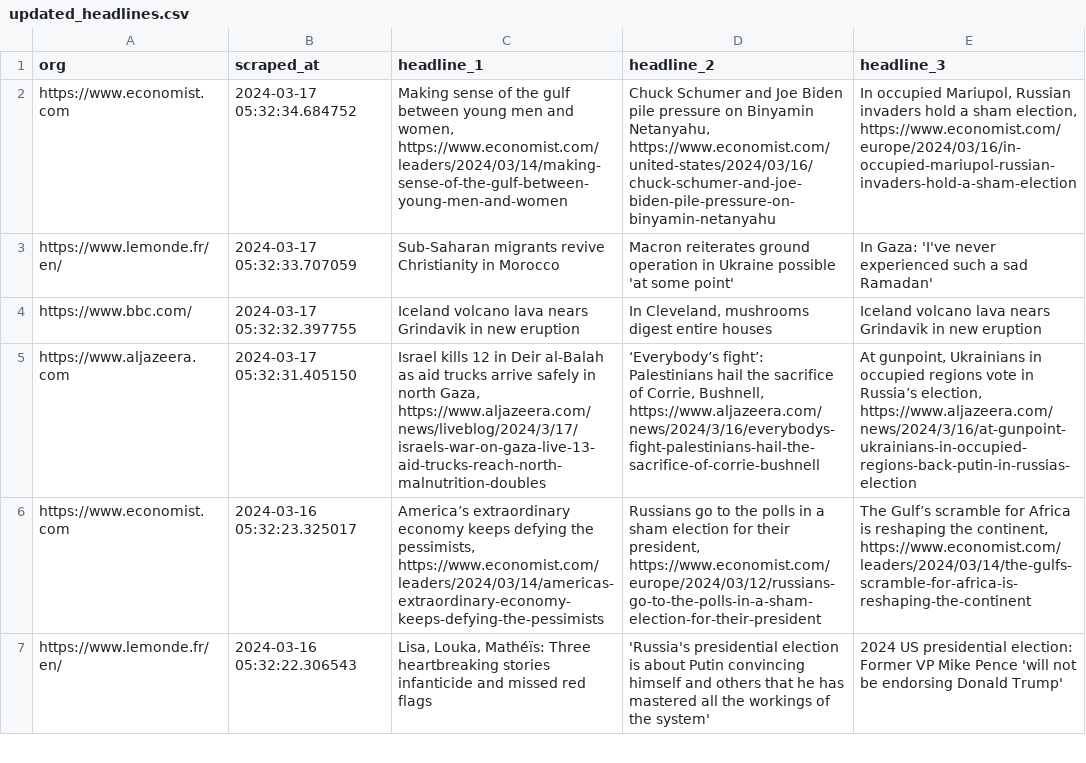
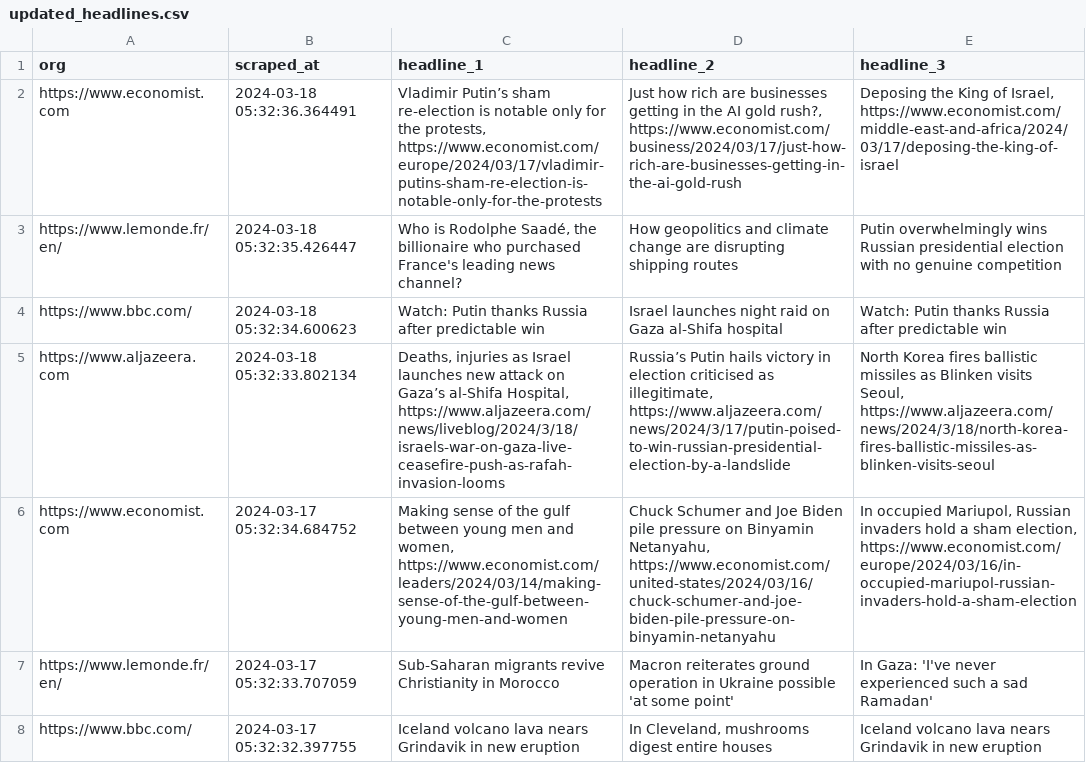
Before and after one commit to raphaelletseng/news_autoscraper, a CSV file: updated_headlines.csv, drawn as a sheet; only a part is shown; the shorter side is filled out with more unchanged rows.

```diff
--- a/updated_headlines.csv
+++ b/updated_headlines.csv
@@ -1,2 +1,6 @@
 org,scraped_at,headline_1,headline_2,headline_3
+https://www.economist.com,2024-03-18 05:32:36.364491,"Vladimir Putin’s sham re-election is notable only for the protests, https://www.economist.com/europe/2024/03/17/vladimir-putins-sham-re-election-is-notable-only-for-the-protests","Just how rich are businesses getting in the AI gold rush?, https://www.economist.com/business/2024/03/17/just-how-rich-are-businesses-getting-in-the-ai-gold-rush","Deposing the King of Israel, https://www.economist.com/middle-east-and-africa/2024/03/17/deposing-the-king-of-israel"
+https://www.lemonde.fr/en/,2024-03-18 05:32:35.426447,"Who is Rodolphe Saadé, the billionaire who purchased France's leading news channel?",How geopolitics and climate change are disrupting shipping routes,Putin overwhelmingly wins Russian presidential election with no genuine competition
+https://www.bbc.com/,2024-03-18 05:32:34.600623,Watch: Putin thanks Russia after predictable win,Israel launches night raid on Gaza al-Shifa hospital,Watch: Putin thanks Russia after predictable win
+https://www.aljazeera.com,2024-03-18 05:32:33.802134,"Deaths, injuries as Israel launches new attack on Gaza’s al-Shifa Hospital, https://www.aljazeera.com/news/liveblog/2024/3/18/israels-war-on-gaza-live-ceasefire-push-as-rafah-invasion-looms","Russia’s Putin hails victory in election criticised as illegitimate, https://www.aljazeera.com/news/2024/3/17/putin-poised-to-win-russian-presidential-election-by-a-landslide","North Korea fires ballistic missiles as Blinken visits Seoul, https://www.aljazeera.com/news/2024/3/18/north-korea-fires-ballistic-missiles-as-blinken-visits-seoul"
 https://www.economist.com,2024-03-17 05:32:34.684752,"Making sense of the gulf between young men and women, https://www.economist.com/leaders/2024/03/14/making-sense-of-the-gulf-between-young-men-and-women","Chuck Schumer and Joe Biden pile pressure on Binyamin Netanyahu, https://www.economist.com/united-states/2024/03/16/chuck-schumer-and-joe-biden-pile-pressure-on-binyamin-netanyahu","In occupied Mariupol, Russian invaders hold a sham election, https://www.economist.com/europe/2024/03/16/in-occupied-mariupol-russian-invaders-hold-a-sham-election"
```
